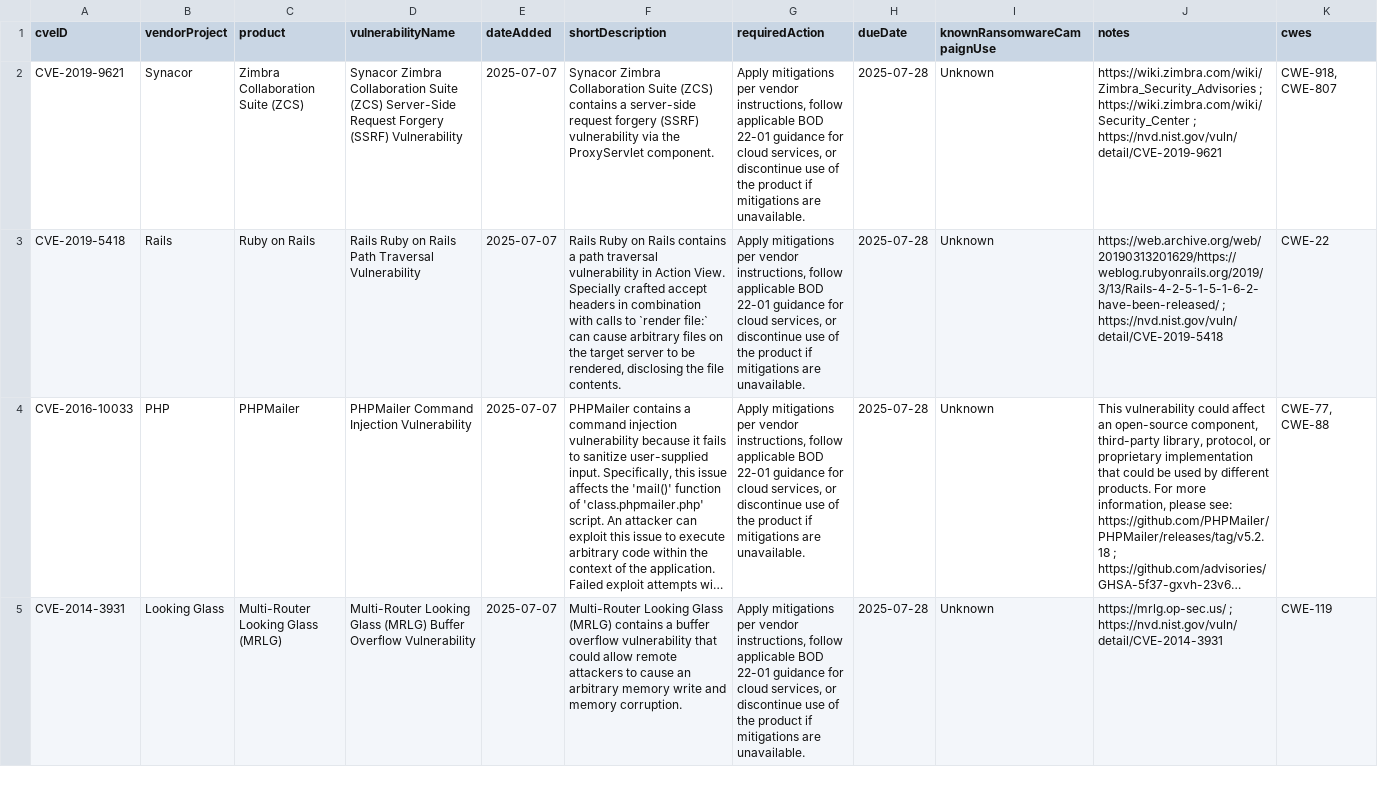
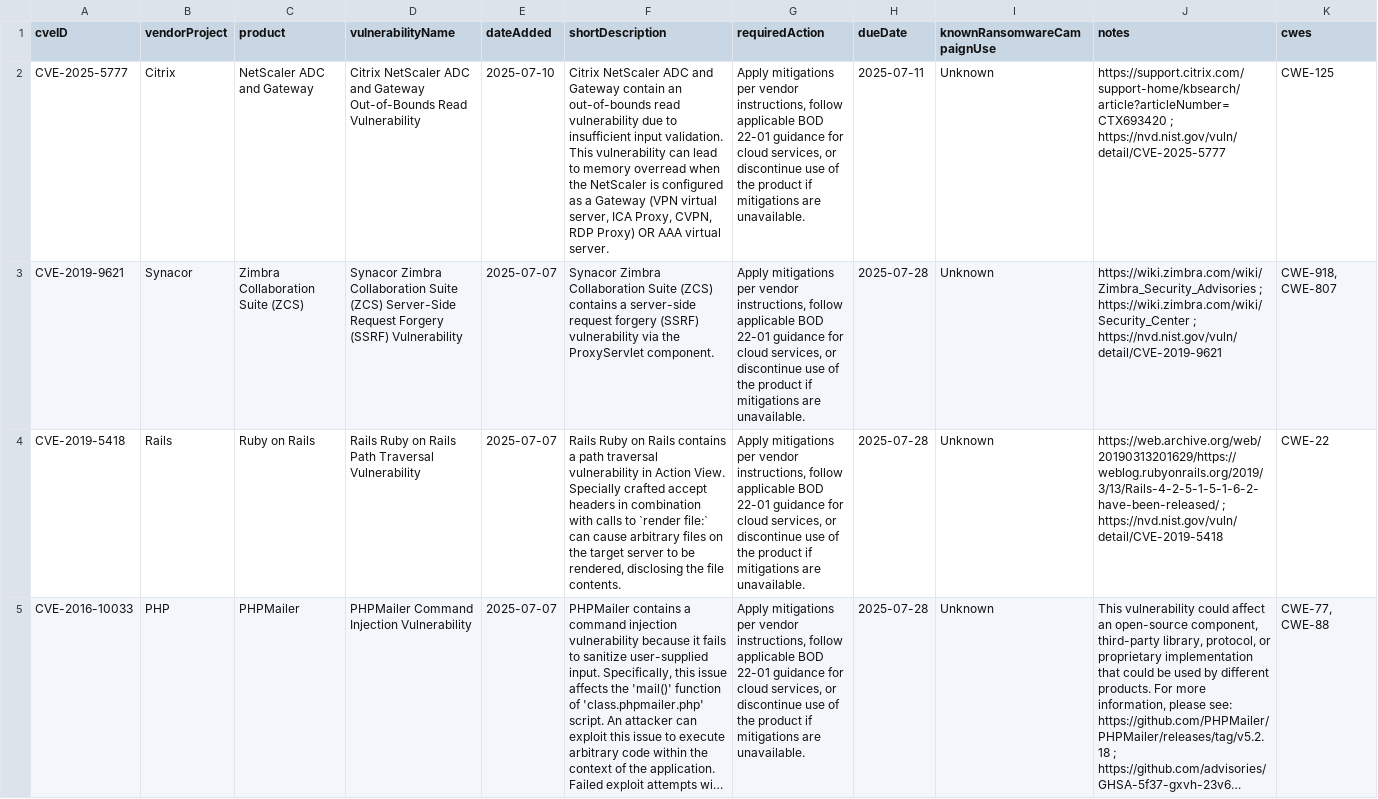
Before and after one commit to rxerium/CISA-KEV, a CSV file: cisa-kev.csv, drawn as a sheet; only a part is shown; the shorter side is filled out with more unchanged rows; long unchanged cells end in …; the diff names each change by its address in the sheet, - before the commit and + after, or states it on an @@ line.

Commit message:
CISA KEV Updates

```diff
--- a/cisa-kev.csv
+++ b/cisa-kev.csv
+row 2: CVE-2025-5777 | Citrix | NetScaler ADC and Gateway | Citrix NetScaler ADC and Gateway Out-of-Bounds Read Vulnerability | 2025-07-10 | Citrix NetScaler ADC and Gateway contain an out-of-bounds read vulnerability due to insufficient input validation. This vulnerability can lead to memory overread when the NetScaler is configured as a Gateway (VPN virtual server, ICA Proxy, CVPN, RDP Proxy) OR AAA virtual server. | Apply mitigations per vendor instructions, follow applicable BOD 22-01 guidance for cloud services, or discontinue use of the product if mitigations are unavailable. | 2025-07-11 | Unknown | https://support.citrix.com/support-home/kbsearch/article?articleNumber=CTX693420 ; https://nvd.nist.gov/vuln/detail/CVE-2025-5777 | CWE-125
```
Also changed, not shown: 2 other files.
